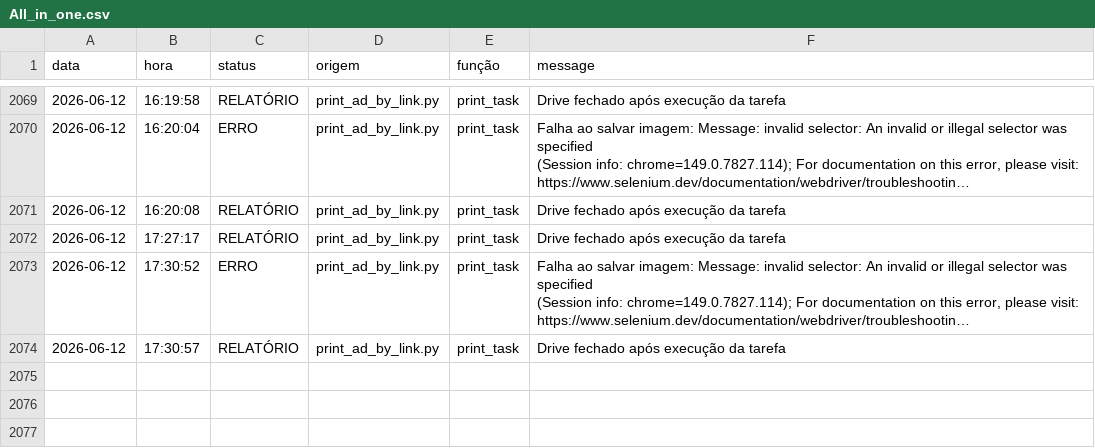
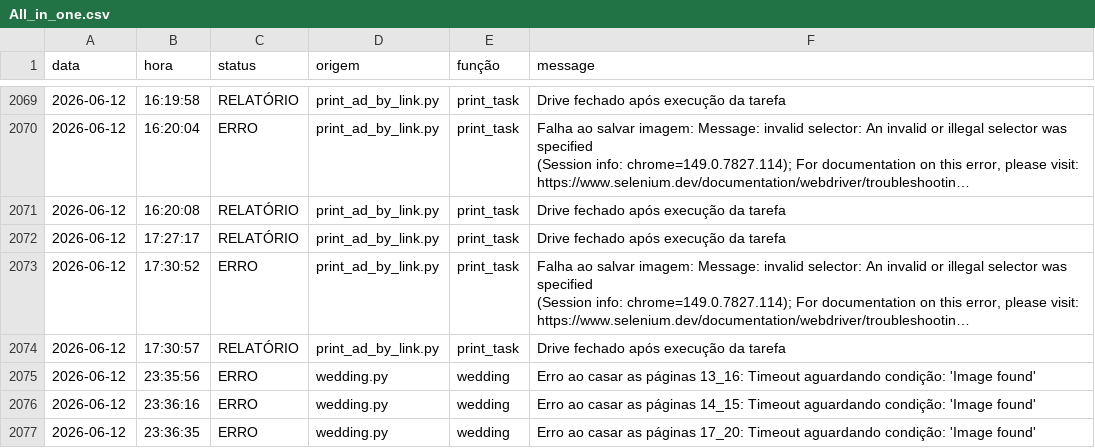
Before and after one commit to Krat-s/o_hoje_files, a CSV file: config/storage/Logs/All_in_one.csv, drawn as a sheet; only a part is shown, gaps mark what is left out; long unchanged cells end in …; the diff names each change by its address in the sheet, - before the commit and + after, or states it on an @@ line.

```diff
--- a/config/storage/Logs/All_in_one.csv
+++ b/config/storage/Logs/All_in_one.csv
+row 2075: 2026-06-12 | 23:35:56 | ERRO | wedding.py | wedding | Erro ao casar as páginas 13_16: Timeout aguardando condição: 'Image found'
+row 2076: 2026-06-12 | 23:36:16 | ERRO | wedding.py | wedding | Erro ao casar as páginas 14_15: Timeout aguardando condição: 'Image found'
+row 2077: 2026-06-12 | 23:36:35 | ERRO | wedding.py | wedding | Erro ao casar as páginas 17_20: Timeout aguardando condição: 'Image found'
```
Also changed, not shown: config/storage/Logs/Wedding.csv, config/storage/Logs/edition_info.csv.
